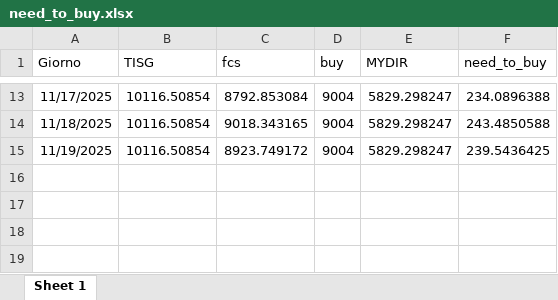
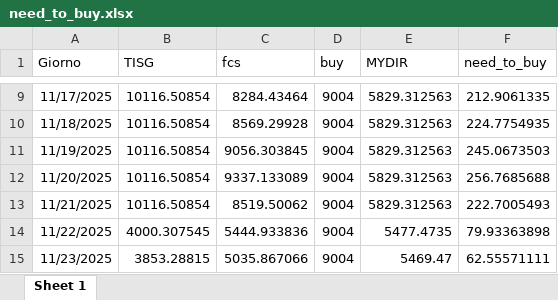
Before and after one commit to Alainpp96/forecastg, an Excel workbook: need_to_buy.xlsx, sheet Sheet 1, drawn as a sheet; only a part is shown, gaps mark what is left out; values as stored, in another font and other column widths than the file's, no borders; addresses are those after the commit; the diff covers the shown part only; the diff names each change by its address in the sheet, - before the commit and + after, or states it on an @@ line.

Commit message:
Aggiorno file need_to_buy.xlsx da R

```diff
--- a/need_to_buy.xlsx (sheet Sheet 1)
+++ b/need_to_buy.xlsx (sheet Sheet 1)
-C9 (fcs): 8792.853084
+C9 (fcs): 8284.43464
-E9:E11 (MYDIR): 5829.298247
+E9:E11 (MYDIR): 5829.312563
-F9 (need_to_buy): 234.0896388
+F9 (need_to_buy): 212.9061335
-C10 (fcs): 9018.343165
+C10 (fcs): 8569.29928
-F10 (need_to_buy): 243.4850588
+F10 (need_to_buy): 224.7754935
-C11 (fcs): 8923.749172
+C11 (fcs): 9056.303845
-F11 (need_to_buy): 239.5436425
+F11 (need_to_buy): 245.0673503
+row 12: 11/20/2025 | 10116.50854 | 9337.133089 | 9004 | 5829.312563 | 256.7685688
+row 13: 11/21/2025 | 10116.50854 | 8519.50062 | 9004 | 5829.312563 | 222.7005493
+row 14: 11/22/2025 | 4000.307545 | 5444.933836 | 9004 | 5477.4735 | 79.93363898
+row 15: 11/23/2025 | 3853.28815 | 5035.867066 | 9004 | 5469.47 | 62.55571111
```
Also changed, not shown: 4 removed rows and 27 edited cells elsewhere in this sheet.
